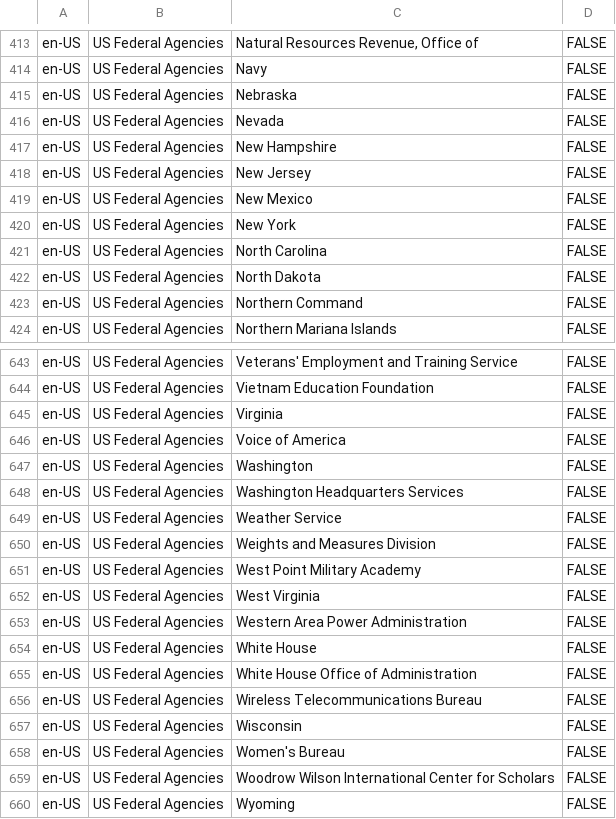
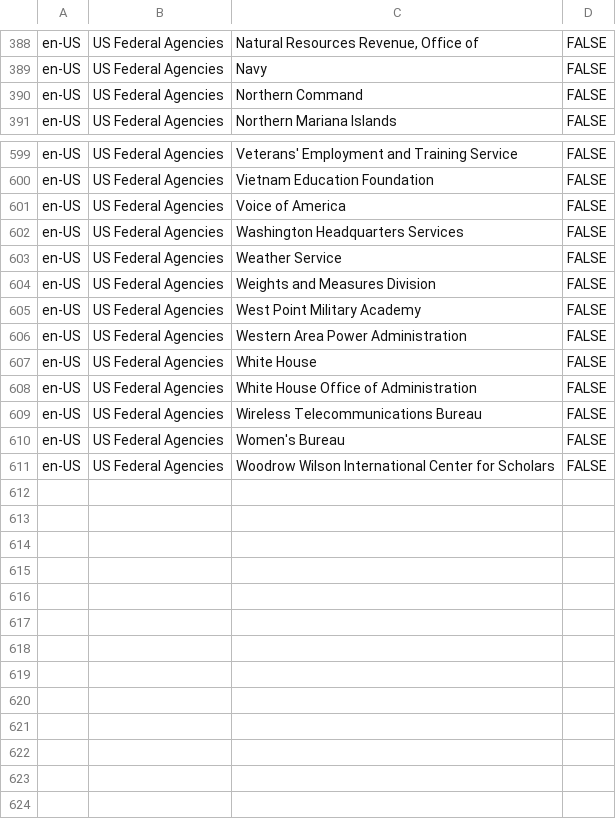
Before and after one commit to LexPredict/lexpredict-legal-dictionary, a CSV file: en/agencies/USA_Federal.csv, drawn as a sheet; only a part is shown, gaps mark what is left out; the diff covers the shown part only.

Commit message:
Update USA_Federal.csv

```diff
--- a/en/agencies/USA_Federal.csv
+++ b/en/agencies/USA_Federal.csv
@@ -414,10 +389,2 @@ en-US,US Federal Agencies,"Natural Resources Revenue, Office of",FALSE
 en-US,US Federal Agencies,Navy,FALSE
-en-US,US Federal Agencies,Nebraska,FALSE
-en-US,US Federal Agencies,Nevada,FALSE
-en-US,US Federal Agencies,New Hampshire,FALSE
-en-US,US Federal Agencies,New Jersey,FALSE
-en-US,US Federal Agencies,New Mexico,FALSE
-en-US,US Federal Agencies,New York,FALSE
-en-US,US Federal Agencies,North Carolina,FALSE
-en-US,US Federal Agencies,North Dakota,FALSE
 en-US,US Federal Agencies,Northern Command,FALSE
@@ -644,5 +600,3 @@ en-US,US Federal Agencies,Veterans' Employment and Training Service,FALSE
 en-US,US Federal Agencies,Vietnam Education Foundation,FALSE
-en-US,US Federal Agencies,Virginia,FALSE
 en-US,US Federal Agencies,Voice of America,FALSE
-en-US,US Federal Agencies,Washington,FALSE
 en-US,US Federal Agencies,Washington Headquarters Services,FALSE
@@ -651,3 +605,2 @@ en-US,US Federal Agencies,Weights and Measures Division,FALSE
 en-US,US Federal Agencies,West Point Military Academy,FALSE
-en-US,US Federal Agencies,West Virginia,FALSE
 en-US,US Federal Agencies,Western Area Power Administration,FALSE
@@ -656,5 +609,3 @@ en-US,US Federal Agencies,White House Office of Administration,FALSE
 en-US,US Federal Agencies,Wireless Telecommunications Bureau,FALSE
-en-US,US Federal Agencies,Wisconsin,FALSE
 en-US,US Federal Agencies,Women's Bureau,FALSE
 en-US,US Federal Agencies,Woodrow Wilson International Center for Scholars,FALSE
-en-US,US Federal Agencies,Wyoming,FALSE
```
Also changed, not shown: 36 removed rows elsewhere in this file.
